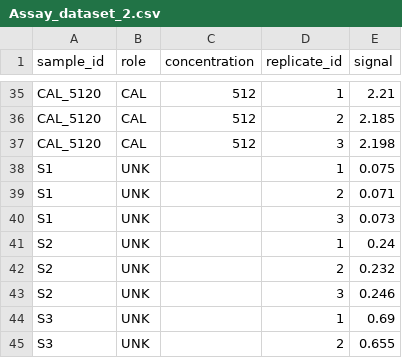
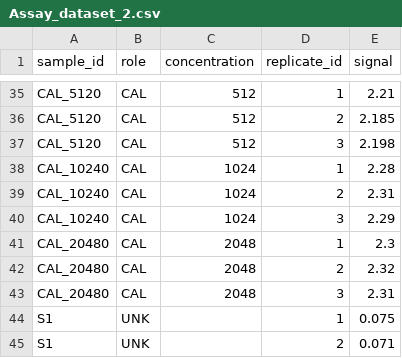
Before and after one commit to roboyle38/4P_Tool, a CSV file: assets/sample_data/Assay_dataset_2.csv, drawn as a sheet; only a part is shown, gaps mark what is left out; the shorter side is filled out with more unchanged rows; the diff names each change by its address in the sheet, - before the commit and + after, or states it on an @@ line.

```diff
--- a/assets/sample_data/Assay_dataset_2.csv
+++ b/assets/sample_data/Assay_dataset_2.csv
+row 38: CAL_10240 | CAL | 1024 | 1 | 2.28
+row 39: CAL_10240 | CAL | 1024 | 2 | 2.31
+row 40: CAL_10240 | CAL | 1024 | 3 | 2.29
+row 41: CAL_20480 | CAL | 2048 | 1 | 2.3
+row 42: CAL_20480 | CAL | 2048 | 2 | 2.32
+row 43: CAL_20480 | CAL | 2048 | 3 | 2.31
```
Also changed, not shown: 21 other files.
